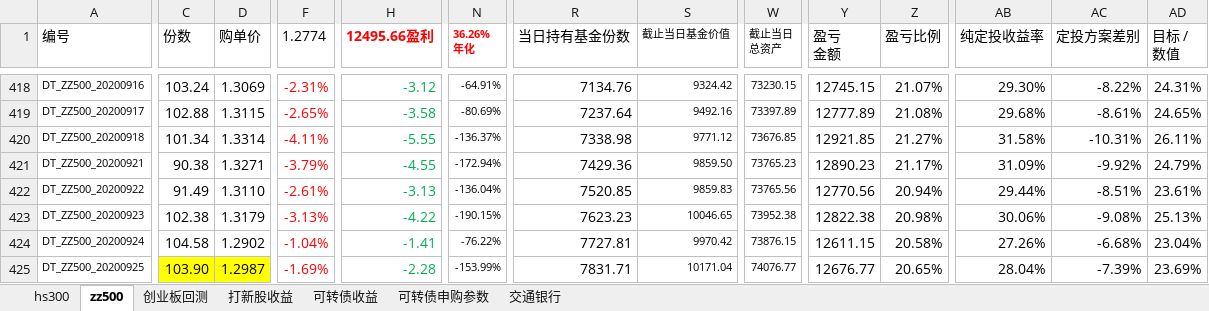
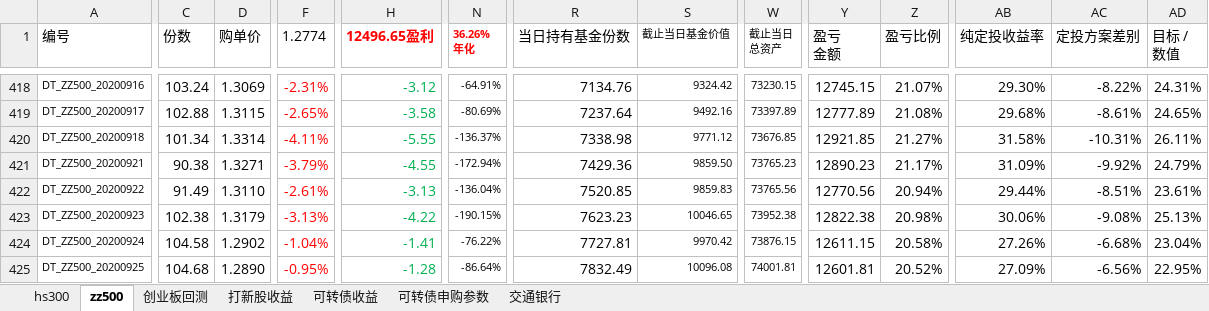
Before and after one commit to husky8/cccode, an Excel workbook: invest/配置.xlsx, sheet zz500, drawn as a sheet; only a part is shown, gaps mark what is left out; values as stored, in another font and other column widths than the file's, no borders; charts and pictures and conditional formats not drawn; the diff names each change by its address in the sheet, - before the commit and + after, or states it on an @@ line.

```diff
--- a/invest/配置.xlsx (sheet zz500)
+++ b/invest/配置.xlsx (sheet zz500)
-H1: 12495.66盈利
+H1: 12496.65盈利
-C425 (份数): 103.90
+C425 (份数): 104.68
-C425:D425 fill: #FFFF00
+C425:D425 fill: none
-D425 (购单价): 1.2987
+D425 (购单价): 1.2890
-F425 (1.2774): -1.69%
+F425 (1.2774): -0.95%
-H425 (12496.65盈利): -2.28
+H425 (12496.65盈利): -1.28
-N425 (36.26% 年化): -153.99%
+N425 (36.26% 年化): -86.64%
-R425 (当日持有基金份数): 7831.71
+R425 (当日持有基金份数): 7832.49
-S425 (截止当日基金价值): 10171.04
+S425 (截止当日基金价值): 10096.08
-W425 (截止当日 总资产): 74076.77
+W425 (截止当日 总资产): 74001.81
-Y425 (盈亏 金额): 12676.77
+Y425 (盈亏 金额): 12601.81
-Z425 (盈亏比例): 20.65%
+Z425 (盈亏比例): 20.52%
-AB425 (纯定投收益率): 28.04%
+AB425 (纯定投收益率): 27.09%
-AC425 (定投方案差别): -7.39%
+AC425 (定投方案差别): -6.56%
-AD425 (目标 / 数值): 23.69%
+AD425 (目标 / 数值): 22.95%
```
Also changed, not shown: sheet hs300.
